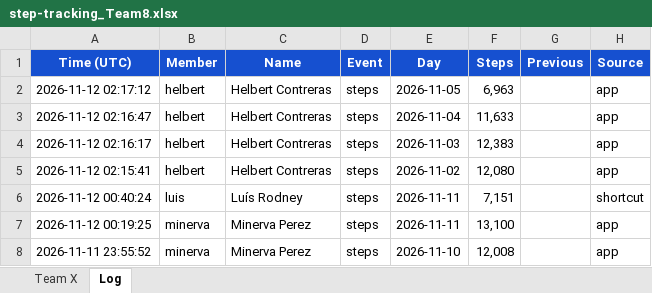
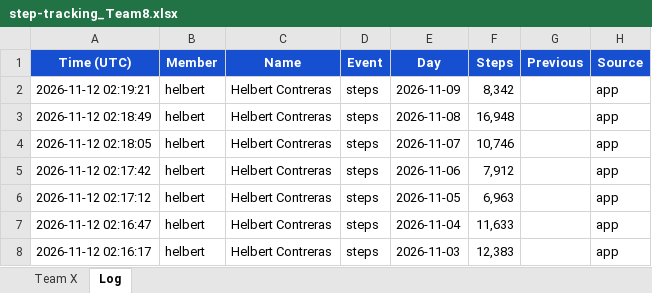
Before and after one commit to eronbfr/Step-Tracking-Challenge, an Excel workbook: step-tracking_Team8.xlsx, sheet Log, drawn as a sheet; only a part is shown; the shorter side is filled out with more unchanged rows; values as stored, in another font and other column widths than the file's, no borders; the diff names each change by its address in the sheet, - before the commit and + after, or states it on an @@ line.

```diff
--- a/step-tracking_Team8.xlsx (sheet Log)
+++ b/step-tracking_Team8.xlsx (sheet Log)
+row 2: 2026-11-12 02:19:21 | helbert | Helbert Contreras | steps | 2026-11-09 | 8,342 |  | app
+row 3: 2026-11-12 02:18:49 | helbert | Helbert Contreras | steps | 2026-11-08 | 16,948 |  | app
+row 4: 2026-11-12 02:18:05 | helbert | Helbert Contreras | steps | 2026-11-07 | 10,746 |  | app
+row 5: 2026-11-12 02:17:42 | helbert | Helbert Contreras | steps | 2026-11-06 | 7,912 |  | app
```
Also changed, not shown: sheet Team X, 2 other files.
